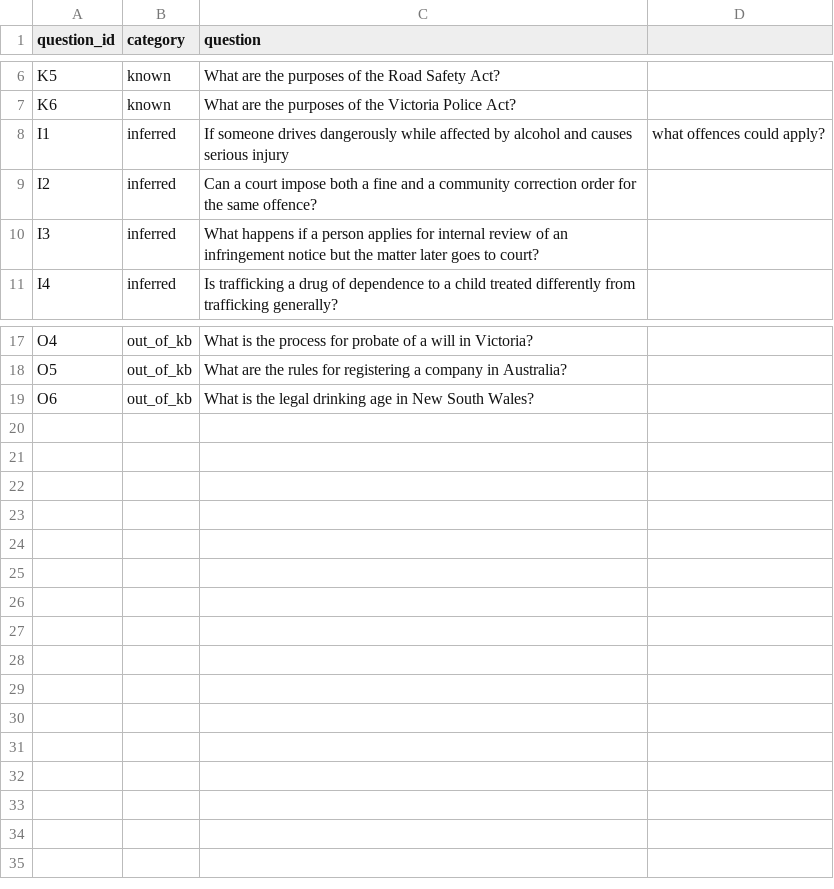
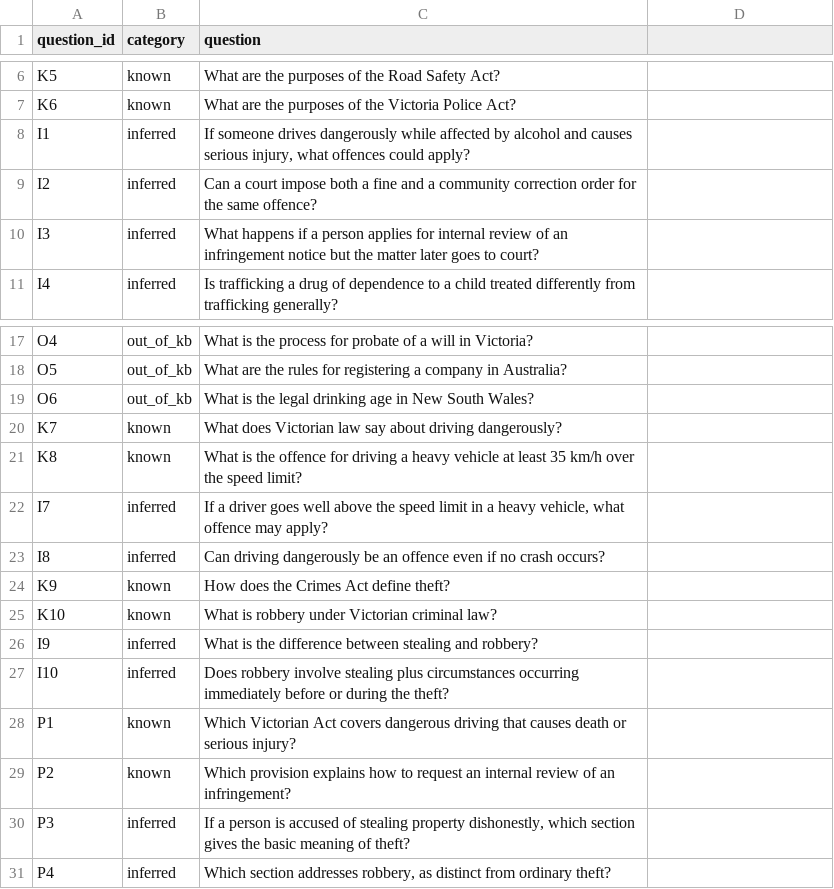
Before and after one commit to VishnuSree02/WIL-Project-Group-46, a CSV file: data/testset/topics.csv, drawn as a sheet; only a part is shown, gaps mark what is left out.

```diff
--- a/data/testset/topics.csv
+++ b/data/testset/topics.csv
@@ -7,3 +7,3 @@ K5,known,What are the purposes of the Road Safety Act?
 K6,known,What are the purposes of the Victoria Police Act?
-I1,inferred,If someone drives dangerously while affected by alcohol and causes serious injury, what offences could apply?
+I1,inferred,"If someone drives dangerously while affected by alcohol and causes serious injury, what offences could apply?"
 I2,inferred,Can a court impose both a fine and a community correction order for the same offence?
@@ -19 +19,13 @@ O5,out_of_kb,What are the rules for registering a company in Australia?
 O6,out_of_kb,What is the legal drinking age in New South Wales?
+K7,known,What does Victorian law say about driving dangerously?
+K8,known,What is the offence for driving a heavy vehicle at least 35 km/h over the speed limit?
+I7,inferred,"If a driver goes well above the speed limit in a heavy vehicle, what offence may apply?"
+I8,inferred,Can driving dangerously be an offence even if no crash occurs?
+K9,known,How does the Crimes Act define theft?
+K10,known,What is robbery under Victorian criminal law?
+I9,inferred,What is the difference between stealing and robbery?
+I10,inferred,Does robbery involve stealing plus circumstances occurring immediately before or during the theft?
+P1,known,Which Victorian Act covers dangerous driving that causes death or serious injury?
+P2,known,Which provision explains how to request an internal review of an infringement?
+P3,inferred,"If a person is accused of stealing property dishonestly, which section gives the basic meaning of theft?"
+P4,inferred,"Which section addresses robbery, as distinct from ordinary theft?"
```
Also changed, not shown: data/testset/gold_summaries.csv, data/testset/groundtruth.csv, 11 other files.
